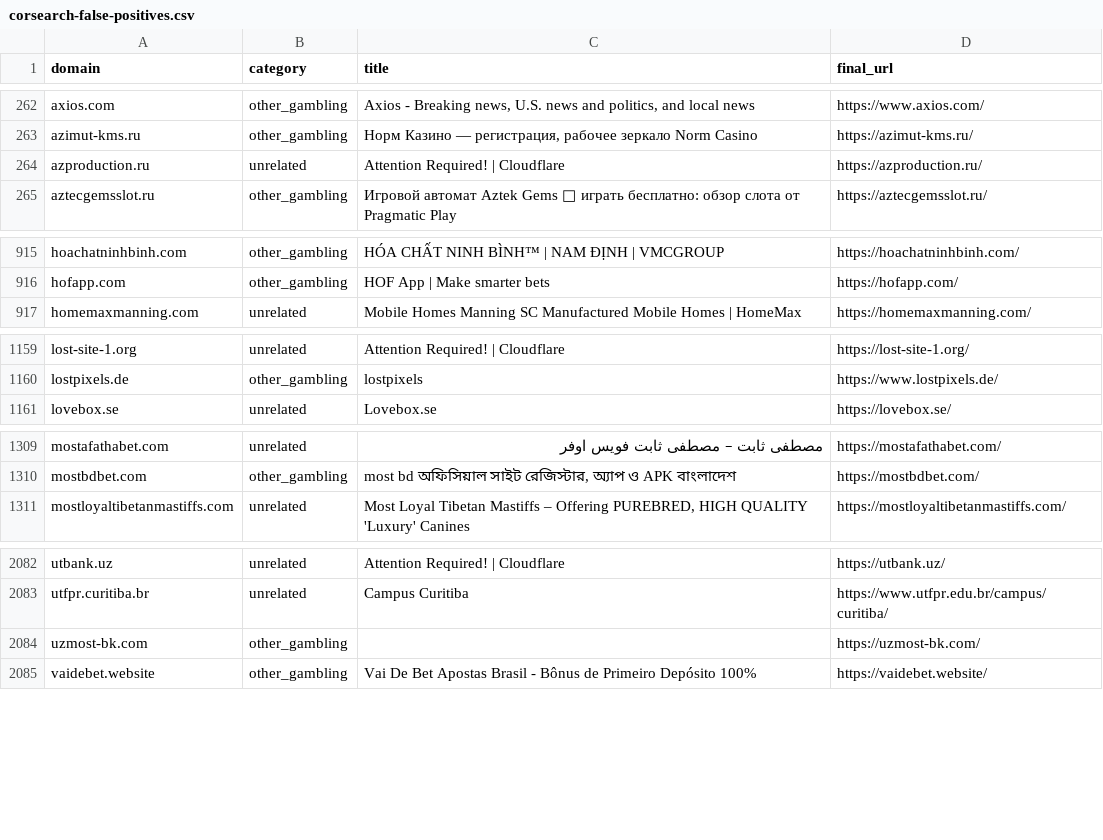
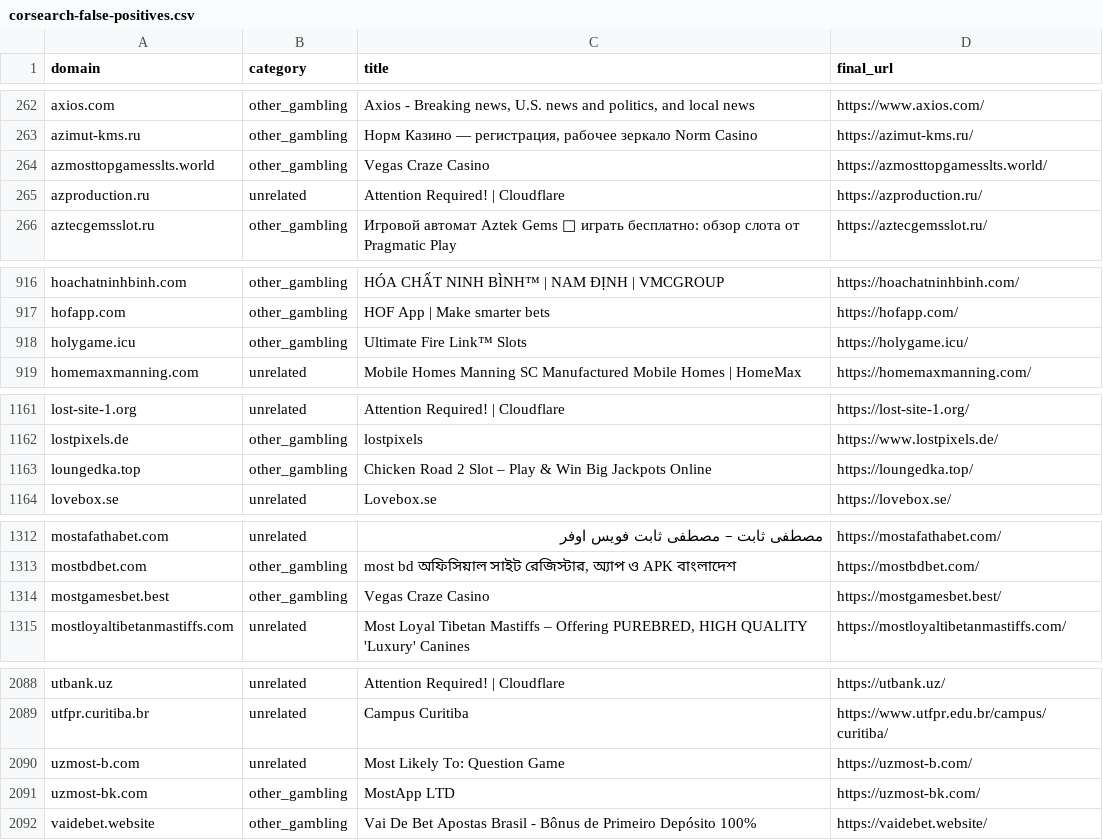
Before and after one commit to samlowry/seo-analytics, a CSV file: brand-protection/2026-09-28/brand-scan/corsearch-false-positives.csv, drawn as a sheet; only a part is shown, gaps mark what is left out; the diff covers the shown part only.

```diff
--- a/brand-protection/2026-09-28/brand-scan/corsearch-false-positives.csv
+++ b/brand-protection/2026-09-28/brand-scan/corsearch-false-positives.csv
@@ -264,2 +264,3 @@ axios.com,other_gambling,"Axios - Breaking news, U.S. news and politics, and loc
 azimut-kms.ru,other_gambling,"Норм Казино — регистрация, рабочее зеркало Norm Casino",https://azimut-kms.ru/
+azmosttopgamesslts.world,other_gambling,Vegas Craze Casino,https://azmosttopgamesslts.world/
 azproduction.ru,unrelated,Attention Required! | Cloudflare,https://azproduction.ru/
@@ -918,2 +919,3 @@ hoachatninhbinh.com,other_gambling,HÓA CHẤT NINH BÌNH™ | NAM ĐỊNH | VMC
 hofapp.com,other_gambling,HOF App | Make smarter bets,https://hofapp.com/
+holygame.icu,other_gambling,Ultimate Fire Link™ Slots,https://holygame.icu/
 homemaxmanning.com,unrelated,Mobile Homes Manning SC Manufactured Mobile Homes | HomeMax,https://homemaxmanning.com/
@@ -1162,2 +1164,3 @@ lost-site-1.org,unrelated,Attention Required! | Cloudflare,https://lost-site-1.o
 lostpixels.de,other_gambling,lostpixels,https://www.lostpixels.de/
+loungedka.top,other_gambling,Chicken Road 2 Slot – Play & Win Big Jackpots Online,https://loungedka.top/
 lovebox.se,unrelated,Lovebox.se,https://lovebox.se/
@@ -1313,2 +1316,3 @@ mostafathabet.com,unrelated,مصطفى ثابت – مصطفى ثابت فويس
 mostbdbet.com,other_gambling,"most bd অফিসিয়াল সাইট  রেজিস্টার, অ্যাপ ও APK বাংলাদেশ",https://mostbdbet.com/
+mostgamesbet.best,other_gambling,Vegas Craze Casino,https://mostgamesbet.best/
 mostloyaltibetanmastiffs.com,unrelated,"Most Loyal Tibetan Mastiffs – Offering PUREBRED, HIGH QUALITY 'Luxury' Canines",https://mostloyaltibetanmastiffs.com/
@@ -2086,3 +2092,4 @@ utbank.uz,unrelated,Attention Required! | Cloudflare,https://utbank.uz/
 utfpr.curitiba.br,unrelated,Campus Curitiba,https://www.utfpr.edu.br/campus/curitiba/
-uzmost-bk.com,other_gambling,,https://uzmost-bk.com/
+uzmost-b.com,unrelated,Most Likely To: Question Game,https://uzmost-b.com/
+uzmost-bk.com,other_gambling,MostApp LTD,https://uzmost-bk.com/
 vaidebet.website,other_gambling,Vai De Bet Apostas Brasil - Bônus de Primeiro Depósito 100%,https://vaidebet.website/
```
Also changed, not shown: 3 added rows, 1 removed row and 1 edited cell elsewhere in this file, 16 other files.
